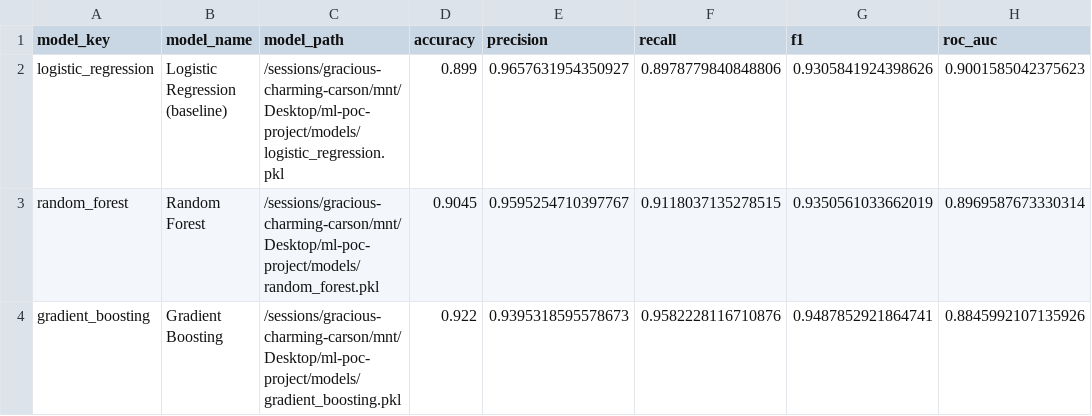
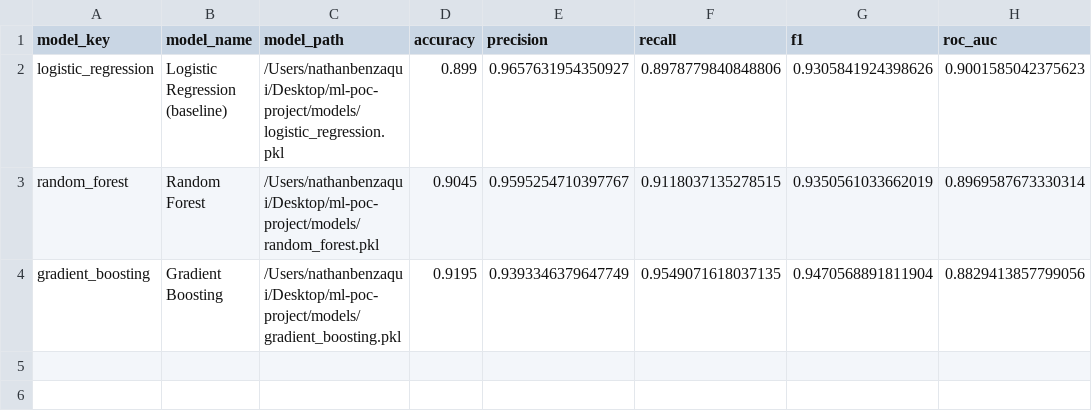
Before and after one commit to nattia-ai/ml-poc-project, a CSV file: results/model_metrics.csv, drawn as a sheet.

```diff
--- a/results/model_metrics.csv
+++ b/results/model_metrics.csv
@@ -1,4 +1,4 @@
 model_key,model_name,model_path,accuracy,precision,recall,f1,roc_auc
-logistic_regression,Logistic Regression (baseline),/sessions/gracious-charming-carson/mnt/Desktop/ml-poc-project/models/logistic_regression.pkl,0.899,0.9657631954350927,0.8978779840848806,0.9305841924398626,0.9001585042375623
-random_forest,Random Forest,/sessions/gracious-charming-carson/mnt/Desktop/ml-poc-project/models/random_forest.pkl,0.9045,0.9595254710397767,0.9118037135278515,0.9350561033662019,0.8969587673330314
-gradient_boosting,Gradient Boosting,/sessions/gracious-charming-carson/mnt/Desktop/ml-poc-project/models/gradient_boosting.pkl,0.922,0.9395318595578673,0.9582228116710876,0.9487852921864741,0.8845992107135926
+logistic_regression,Logistic Regression (baseline),/Users/nathanbenzaqui/Desktop/ml-poc-project/models/logistic_regression.pkl,0.899,0.9657631954350927,0.8978779840848806,0.9305841924398626,0.9001585042375623
+random_forest,Random Forest,/Users/nathanbenzaqui/Desktop/ml-poc-project/models/random_forest.pkl,0.9045,0.9595254710397767,0.9118037135278515,0.9350561033662019,0.8969587673330314
+gradient_boosting,Gradient Boosting,/Users/nathanbenzaqui/Desktop/ml-poc-project/models/gradient_boosting.pkl,0.9195,0.9393346379647749,0.9549071618037135,0.9470568891811904,0.8829413857799056
```
Also changed, not shown: 10 other files.
